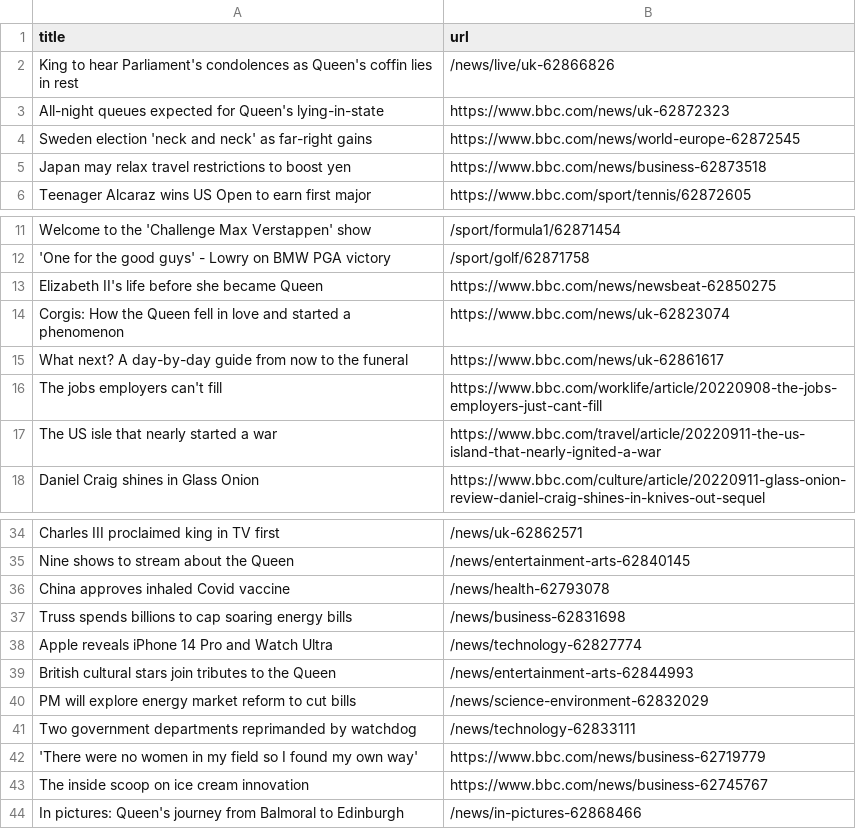
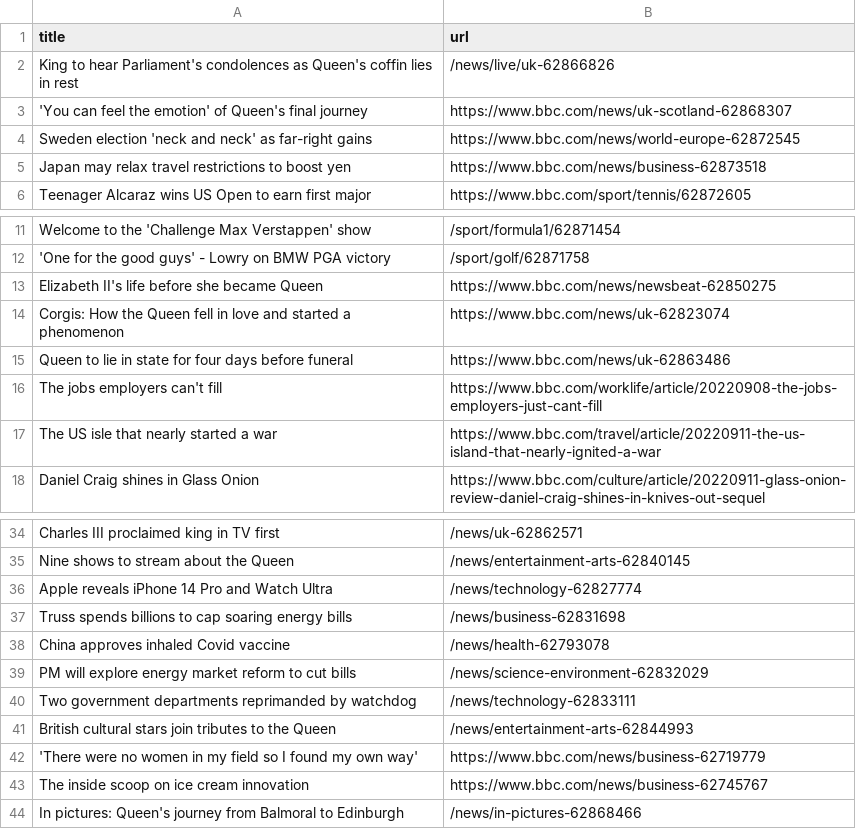
Before and after one commit to bryan-baker/automatic-scraper-bbc, a CSV file: bbc.csv, drawn as a sheet; only a part is shown, gaps mark what is left out.

```diff
--- a/bbc.csv
+++ b/bbc.csv
@@ -2,3 +2,3 @@ title,url
 King to hear Parliament's condolences as Queen's coffin lies in rest,/news/live/uk-62866826
-All-night queues expected for Queen's lying-in-state,https://www.bbc.com/news/uk-62872323
+'You can feel the emotion' of Queen's final journey,https://www.bbc.com/news/uk-scotland-62868307
 Sweden election 'neck and neck' as far-right gains,https://www.bbc.com/news/world-europe-62872545
@@ -14,3 +14,3 @@ Elizabeth II's life before she became Queen,https://www.bbc.com/news/newsbeat-62
 Corgis: How the Queen fell in love and started a phenomenon,https://www.bbc.com/news/uk-62823074
-What next? A day-by-day guide from now to the funeral,https://www.bbc.com/news/uk-62861617
+Queen to lie in state for four days before funeral,https://www.bbc.com/news/uk-62863486
 The jobs employers can't fill,https://www.bbc.com/worklife/article/20220908-the-jobs-employers-just-cant-fill
@@ -35,8 +35,8 @@ Charles III proclaimed king in TV first,/news/uk-62862571
 Nine shows to stream about the Queen,/news/entertainment-arts-62840145
+Apple reveals iPhone 14 Pro and Watch Ultra,/news/technology-62827774
+Truss spends billions to cap soaring energy bills,/news/business-62831698
 China approves inhaled Covid vaccine,/news/health-62793078
-Truss spends billions to cap soaring energy bills,/news/business-62831698
-Apple reveals iPhone 14 Pro and Watch Ultra,/news/technology-62827774
-British cultural stars join tributes to the Queen,/news/entertainment-arts-62844993
 PM will explore energy market reform to cut bills,/news/science-environment-62832029
 Two government departments reprimanded by watchdog,/news/technology-62833111
+British cultural stars join tributes to the Queen,/news/entertainment-arts-62844993
 'There were no women in my field so I found my own way',https://www.bbc.com/news/business-62719779
```
